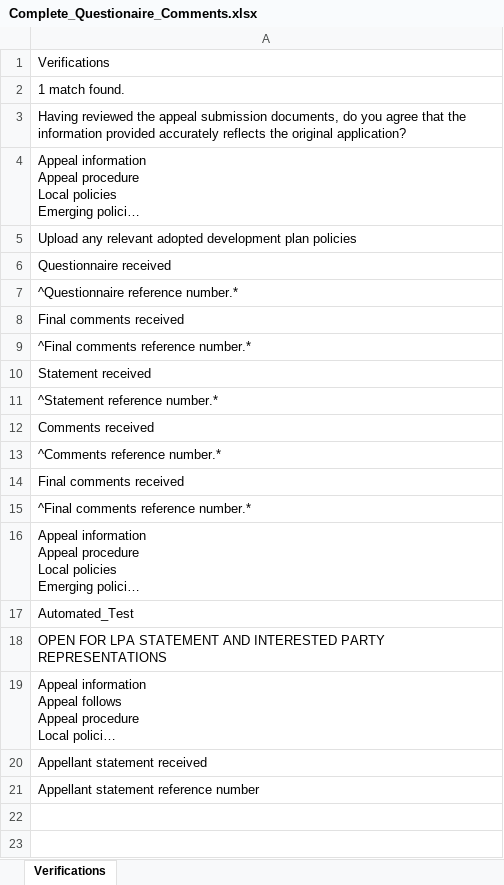
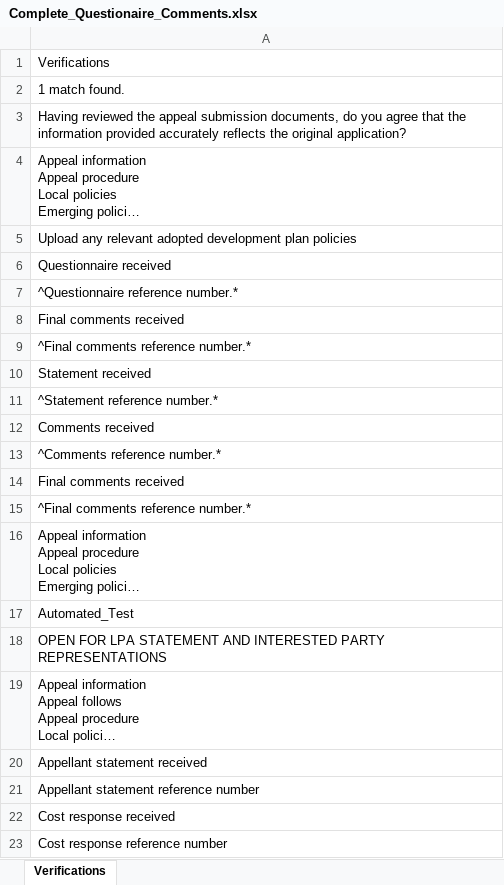
Before and after one commit to sand273/PINS_ODT_TEST, an Excel workbook: Data Files/Complete_Questionaire_Comments.xlsx, sheet Verifications, drawn as a sheet; long unchanged cells end in …; values as stored, in another font and other column widths than the file's, no borders; the diff names each change by its address in the sheet, - before the commit and + after, or states it on an @@ line.

Commit message:
New script added for Cost Application portal screen.

```diff
--- a/Data Files/Complete_Questionaire_Comments.xlsx (sheet Verifications)
+++ b/Data Files/Complete_Questionaire_Comments.xlsx (sheet Verifications)
+row 22: Cost response received
+row 23: Cost response reference number
```
Also changed, not shown: 10 other files.
